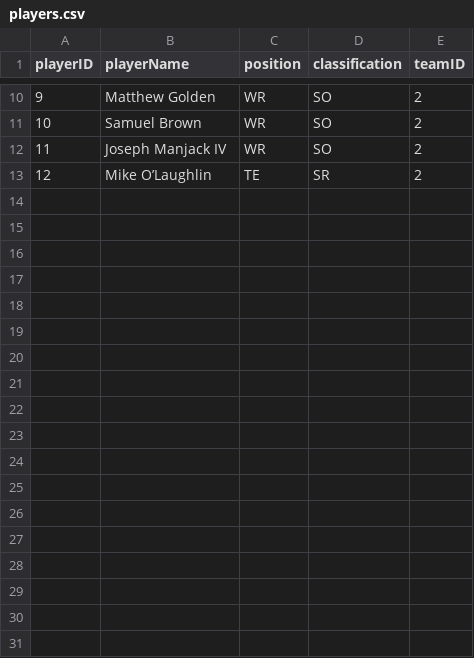
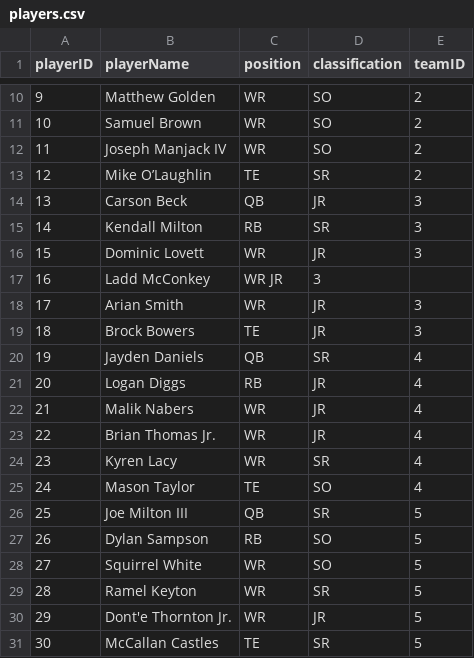
Before and after one commit to MavisPhaphol/Football_Dashboard, a CSV file: players.csv, drawn as a sheet; only a part is shown, gaps mark what is left out; the diff names each change by its address in the sheet, - before the commit and + after, or states it on an @@ line.

Commit message:
Add new player entries to players.csv
Added more players for UGA, UTK, LSU

```diff
--- a/players.csv
+++ b/players.csv
+row 14: 13 | Carson Beck | QB | JR | 3
+row 15: 14 | Kendall Milton | RB | SR | 3
+row 16: 15 | Dominic Lovett | WR | JR | 3
+row 17: 16 | Ladd McConkey | WR JR | 3
+row 18: 17 | Arian Smith | WR | JR | 3
+row 19: 18 | Brock Bowers | TE | JR | 3
+row 20: 19 | Jayden Daniels | QB | SR | 4
+row 21: 20 | Logan Diggs | RB | JR | 4
+row 22: 21 | Malik Nabers | WR | JR | 4
+row 23: 22 | Brian Thomas Jr. | WR | JR | 4
+row 24: 23 | Kyren Lacy | WR | SR | 4
+row 25: 24 | Mason Taylor | TE | SO | 4
+row 26: 25 | Joe Milton III | QB | SR | 5
+row 27: 26 | Dylan Sampson | RB | SO | 5
+row 28: 27 | Squirrel White | WR | SO | 5
+row 29: 28 | Ramel Keyton | WR | SR | 5
+row 30: 29 | Dont'e Thornton Jr. | WR | JR | 5
+row 31: 30 | McCallan Castles | TE | SR | 5
```
